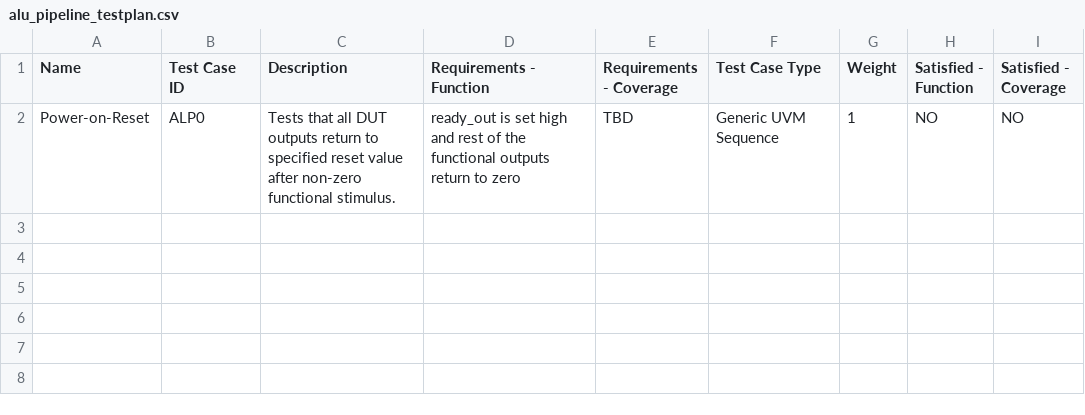
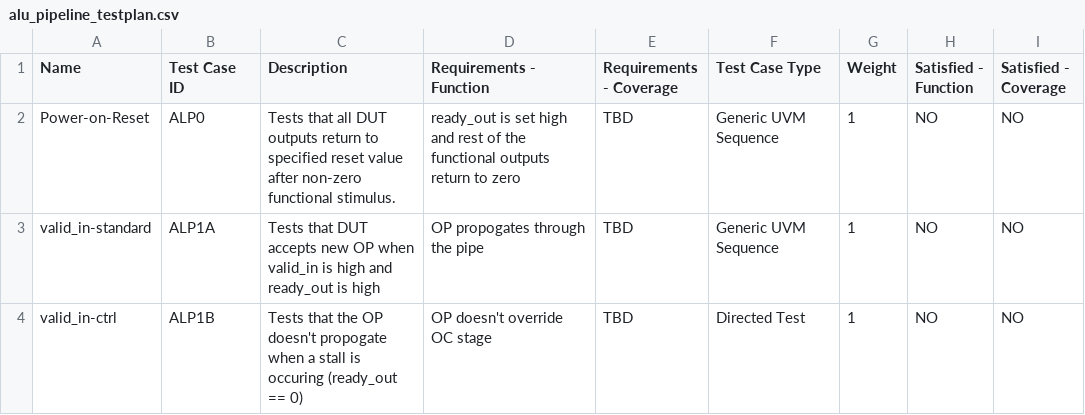
Before and after one commit to zlagpacan/LOROF, a CSV file: uvm/alu_pipeline/alu_pipeline_testplan.csv, drawn as a sheet.

Commit message:
valid_in testplan additions

```diff
--- a/uvm/alu_pipeline/alu_pipeline_testplan.csv
+++ b/uvm/alu_pipeline/alu_pipeline_testplan.csv
@@ -2 +2,3 @@ Name,Test Case ID,Description,Requirements - Function,Requirements - Coverage,Te
 Power-on-Reset,ALP0,Tests that all DUT outputs return to specified reset value after non-zero functional stimulus.,ready_out is set high and rest of the functional outputs return to zero,TBD,Generic UVM Sequence,1,NO,NO
+valid_in-standard,ALP1A,Tests that DUT accepts new OP when valid_in is high and ready_out is high,OP propogates through the pipe,TBD,Generic UVM Sequence,1,NO,NO
+valid_in-ctrl,ALP1B,Tests that the OP doesn't propogate when a stall is occuring (ready_out == 0),OP doesn't override OC stage,TBD,Directed Test,1,NO,NO
```
